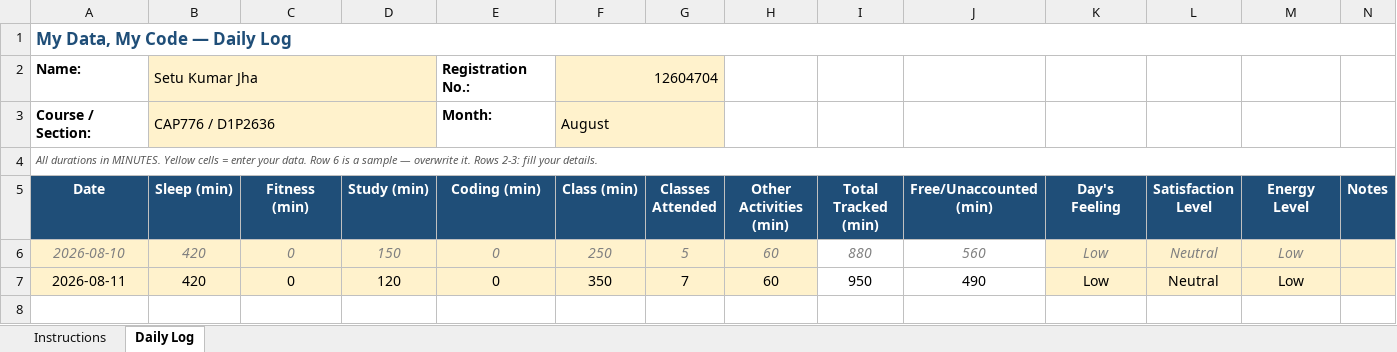
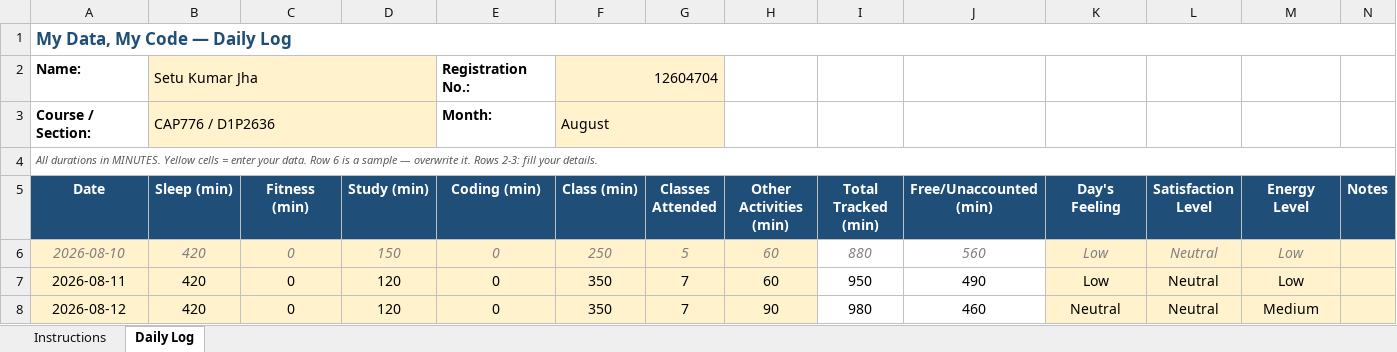
Before and after one commit to SetuKumarJha/CAP776, an Excel workbook: 12604704.xlsx, sheet Daily Log, drawn as a sheet; values as stored, in another font and other column widths than the file's, no borders; conditional formats not drawn; the diff names each change by its address in the sheet, - before the commit and + after, or states it on an @@ line.

Commit message:
Updated daily activity

```diff
--- a/12604704.xlsx (sheet Daily Log)
+++ b/12604704.xlsx (sheet Daily Log)
+row 8: 2026-08-12 | 420 | 0 | 120 | 0 | 350 | 7 | 90 | 980 | 460 | Neutral | Neutral | Medium
```
